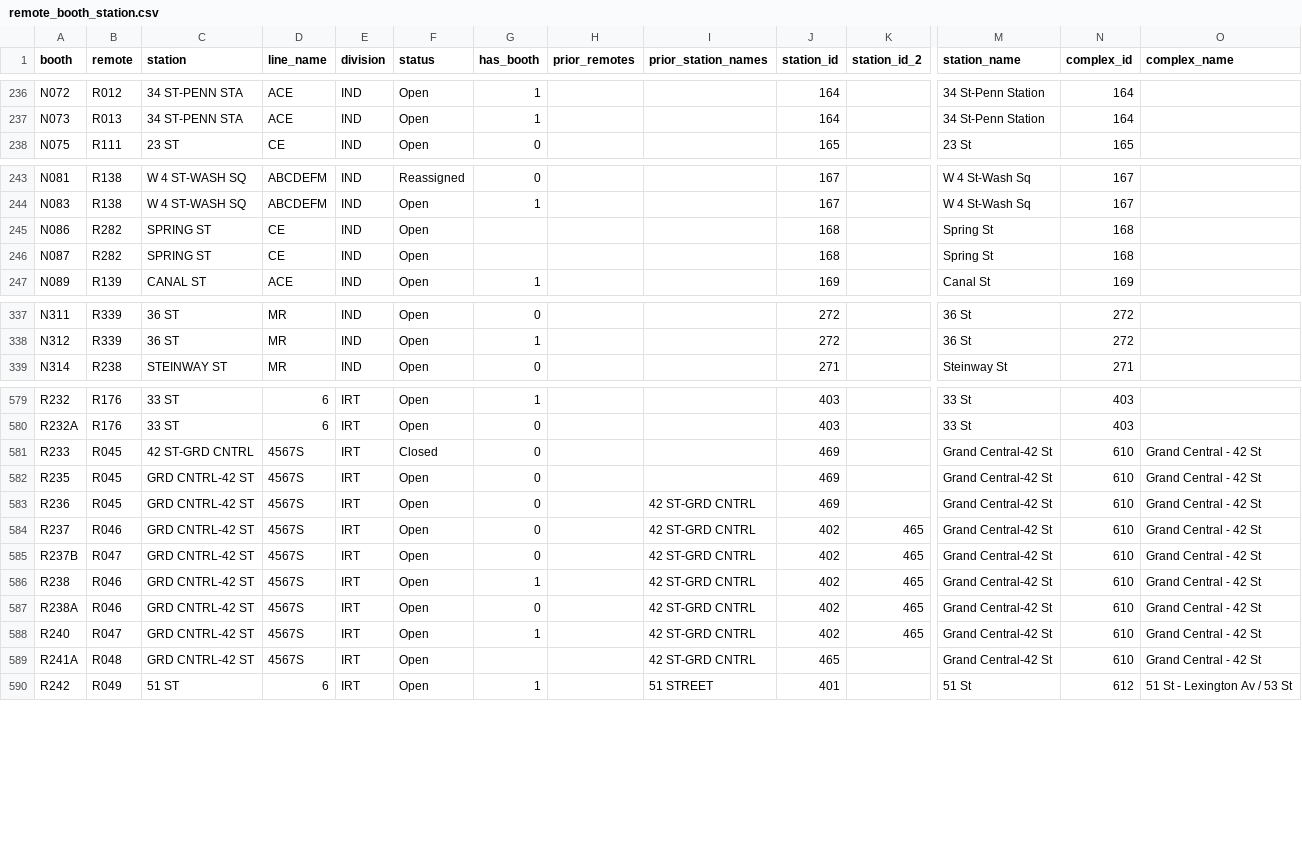
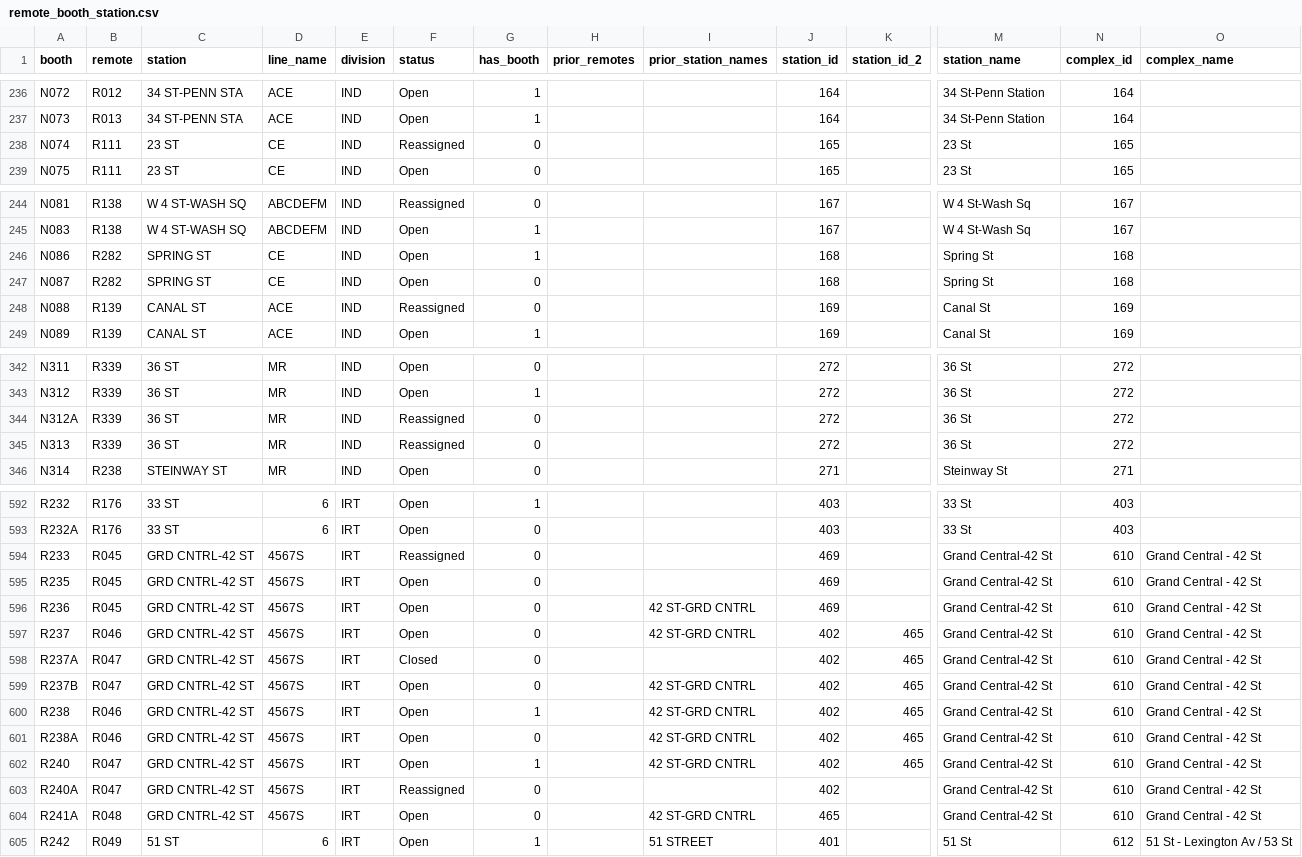
Before and after one commit to hshore29/mta-lookups, a CSV file: clean/remote_booth_station.csv, drawn as a sheet; only a part is shown, gaps mark what is left out; addresses are those after the commit; rows hold the shown columns only; the diff covers the shown part only; the diff names each change by its address in the sheet, - before the commit and + after, or states it on an @@ line.

```diff
--- a/clean/remote_booth_station.csv
+++ b/clean/remote_booth_station.csv
+row 238: N074 | R111 | 23 ST | CE | IND | Reassigned | 0 |  |  | 165 |  | 23 St | 165
-G246 (has_booth): (empty)
+G246 (has_booth): 1
-G247 (has_booth): (empty)
+G247 (has_booth): 0
+row 248: N088 | R139 | CANAL ST | ACE | IND | Reassigned | 0 |  |  | 169 |  | Canal St | 169
+row 344: N312A | R339 | 36 ST | MR | IND | Reassigned | 0 |  |  | 272 |  | 36 St | 272
+row 345: N313 | R339 | 36 ST | MR | IND | Reassigned | 0 |  |  | 272 |  | 36 St | 272
-C594 (station): 42 ST-GRD CNTRL
+C594 (station): GRD CNTRL-42 ST
-F594 (status): Closed
+F594 (status): Reassigned
+row 598: R237A | R047 | GRD CNTRL-42 ST | 4567S | IRT | Closed | 0 |  |  | 402 | 465 | Grand Central-42 St | 610 | Grand Central - 42 St
+row 603: R240A | R047 | GRD CNTRL-42 ST | 4567S | IRT | Reassigned | 0 |  |  | 402 |  | Grand Central-42 St | 610 | Grand Central - 42 St
-G604 (has_booth): (empty)
+G604 (has_booth): 0
```
Also changed, not shown: 10 added rows, 1 removed row, 3 moved rows and 2 edited cells elsewhere in this file, clean/booth_station.csv, 2 other files.
